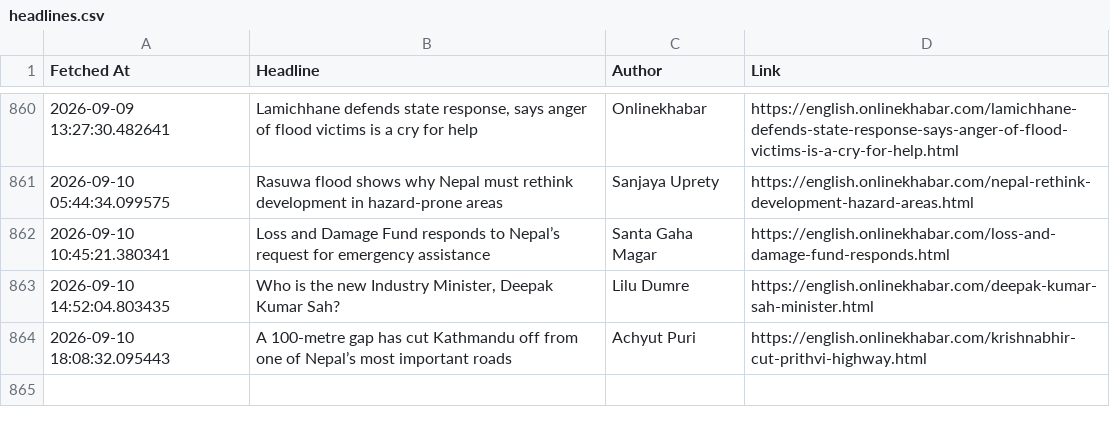
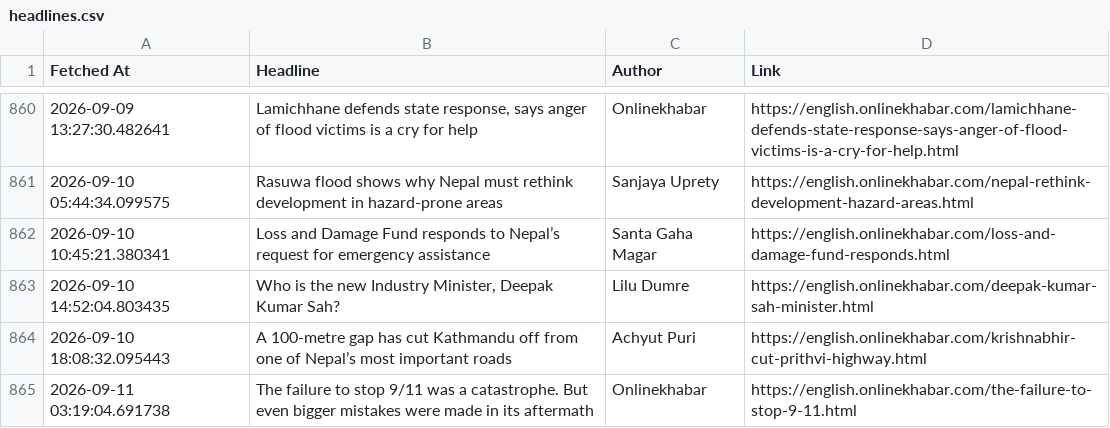
Before and after one commit to SanjayBista1010/WebScrapingSeleniumProject, a CSV file: data/headlines.csv, drawn as a sheet; only a part is shown, gaps mark what is left out.

Commit message:
Update headlines [skip ci]

```diff
--- a/data/headlines.csv
+++ b/data/headlines.csv
@@ -864 +864,2 @@ Fetched At,Headline,Author,Link
 2026-09-10 18:08:32.095443,A 100-metre gap has cut Kathmandu off from one of Nepal’s most important roads,Achyut Puri,https://english.onlinekhabar.com/krishnabhir-cut-prithvi-highway.html
+2026-09-11 03:19:04.691738,The failure to stop 9/11 was a catastrophe. But even bigger mistakes were made in its aftermath,Onlinekhabar,https://english.onlinekhabar.com/the-failure-to-stop-9-11.html
```
